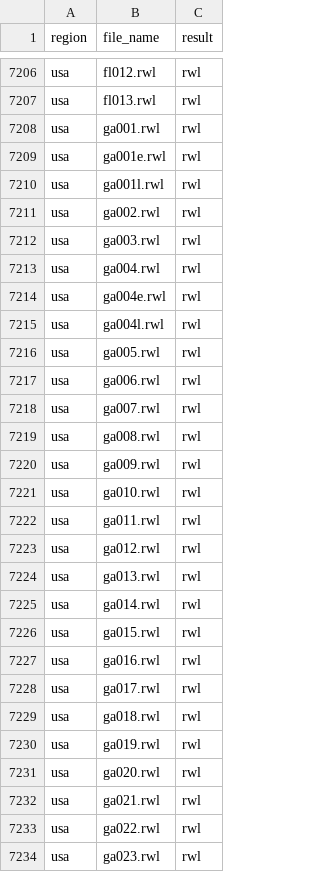
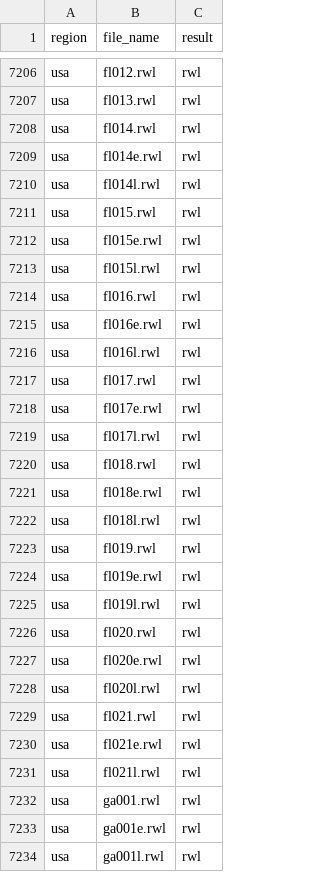
Before and after one commit to chguiterman/check-ITRDB, a CSV file: data/ITRDB_RWL_files.csv, drawn as a sheet; only a part is shown, gaps mark what is left out; the shorter side is filled out with more unchanged rows.

```diff
--- a/data/ITRDB_RWL_files.csv
+++ b/data/ITRDB_RWL_files.csv
@@ -7207,2 +7207,26 @@
 "usa","fl013.rwl","rwl"
+"usa","fl014.rwl","rwl"
+"usa","fl014e.rwl","rwl"
+"usa","fl014l.rwl","rwl"
+"usa","fl015.rwl","rwl"
+"usa","fl015e.rwl","rwl"
+"usa","fl015l.rwl","rwl"
+"usa","fl016.rwl","rwl"
+"usa","fl016e.rwl","rwl"
+"usa","fl016l.rwl","rwl"
+"usa","fl017.rwl","rwl"
+"usa","fl017e.rwl","rwl"
+"usa","fl017l.rwl","rwl"
+"usa","fl018.rwl","rwl"
+"usa","fl018e.rwl","rwl"
+"usa","fl018l.rwl","rwl"
+"usa","fl019.rwl","rwl"
+"usa","fl019e.rwl","rwl"
+"usa","fl019l.rwl","rwl"
+"usa","fl020.rwl","rwl"
+"usa","fl020e.rwl","rwl"
+"usa","fl020l.rwl","rwl"
+"usa","fl021.rwl","rwl"
+"usa","fl021e.rwl","rwl"
+"usa","fl021l.rwl","rwl"
 "usa","ga001.rwl","rwl"
```
